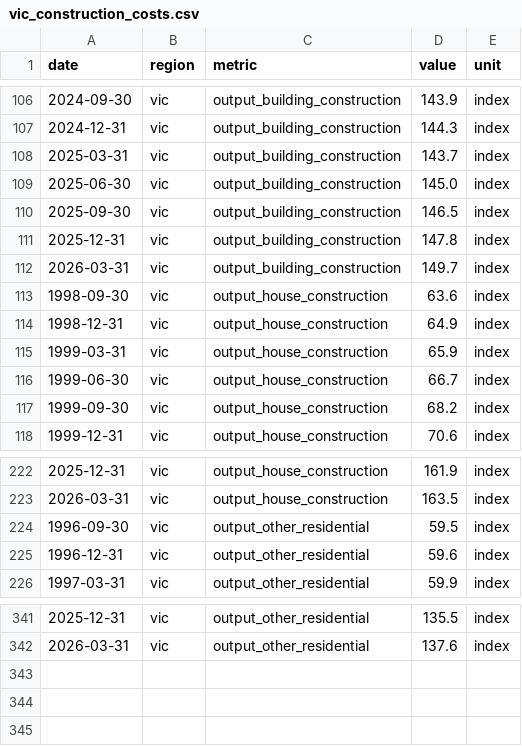
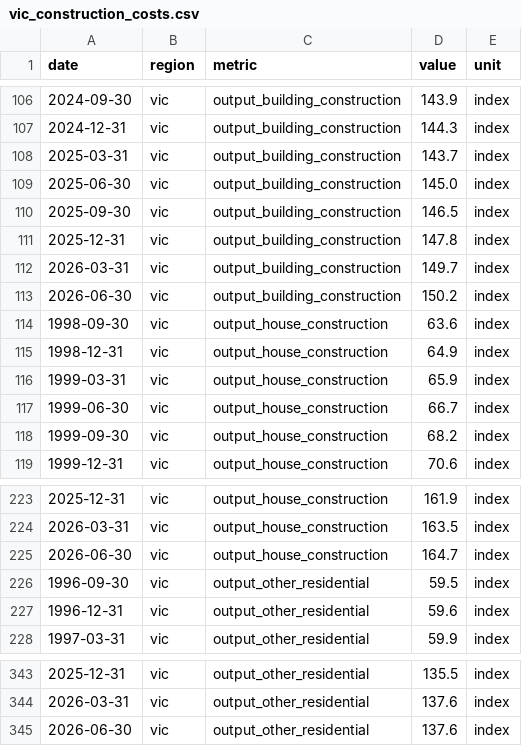
Before and after one commit to jackalexleonard-stack/victoria-housing-dashboard, a CSV file: data/series/vic_construction_costs.csv, drawn as a sheet; only a part is shown, gaps mark what is left out.

```diff
--- a/data/series/vic_construction_costs.csv
+++ b/data/series/vic_construction_costs.csv
@@ -112,2 +112,3 @@ date,region,metric,value,unit
 2026-03-31,vic,output_building_construction,149.7,index
+2026-06-30,vic,output_building_construction,150.2,index
 1998-09-30,vic,output_house_construction,63.6,index
@@ -223,2 +224,3 @@ date,region,metric,value,unit
 2026-03-31,vic,output_house_construction,163.5,index
+2026-06-30,vic,output_house_construction,164.7,index
 1996-09-30,vic,output_other_residential,59.5,index
@@ -342 +344,2 @@ date,region,metric,value,unit
 2026-03-31,vic,output_other_residential,137.6,index
+2026-06-30,vic,output_other_residential,137.6,index
```
Also changed, not shown: data/series/au_credit.csv, data/series/au_hvi.csv, 30 other files.
